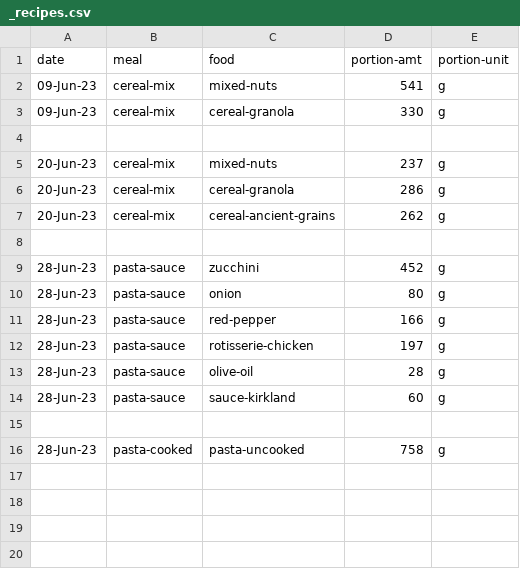
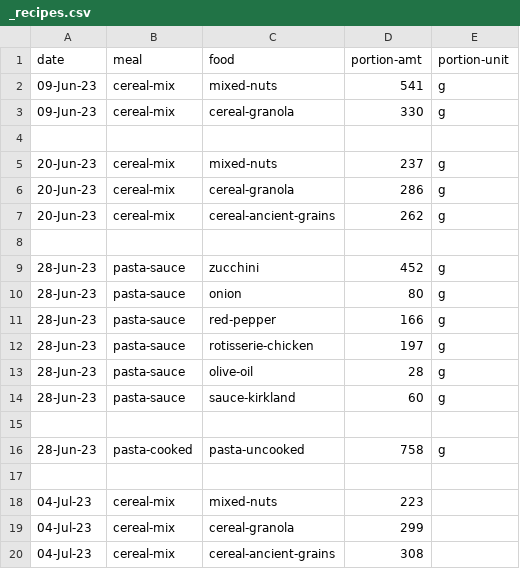
Before and after one commit to jjmchew/launchschool, a CSV file: _proj/01macros/_recipes.csv, drawn as a sheet.

```diff
--- a/_proj/01macros/_recipes.csv
+++ b/_proj/01macros/_recipes.csv
@@ -16 +16,5 @@ date,meal,food,portion-amt,portion-unit
 28-Jun-23,pasta-cooked,pasta-uncooked,758,g
+,,,,
+04-Jul-23,cereal-mix,mixed-nuts,223,
+04-Jul-23,cereal-mix,cereal-granola,299,
+04-Jul-23,cereal-mix,cereal-ancient-grains,308,
```
Also changed, not shown: ts.csv, 6 other files.
